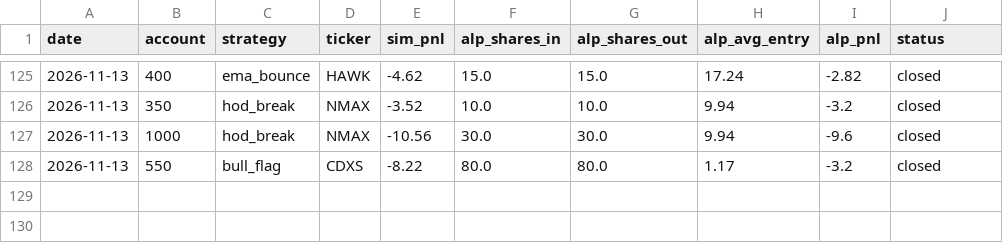
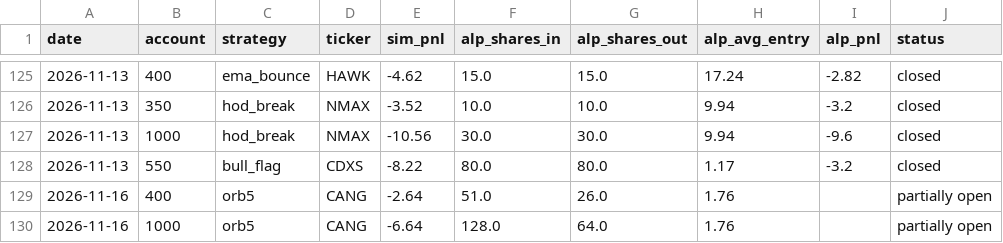
Before and after one commit to newurbaninfluence-lgtm/paper-trading-bot, a CSV file: alpaca_journal.csv, drawn as a sheet; only a part is shown, gaps mark what is left out; the diff names each change by its address in the sheet, - before the commit and + after, or states it on an @@ line.

```diff
--- a/alpaca_journal.csv
+++ b/alpaca_journal.csv
+row 129: 2026-11-16 | 400 | orb5 | CANG | -2.64 | 51.0 | 26.0 | 1.76 |  | partially open
+row 130: 2026-11-16 | 1000 | orb5 | CANG | -6.64 | 128.0 | 64.0 | 1.76 |  | partially open
```
Also changed, not shown: journal.csv, signals.csv, 2 other files.
